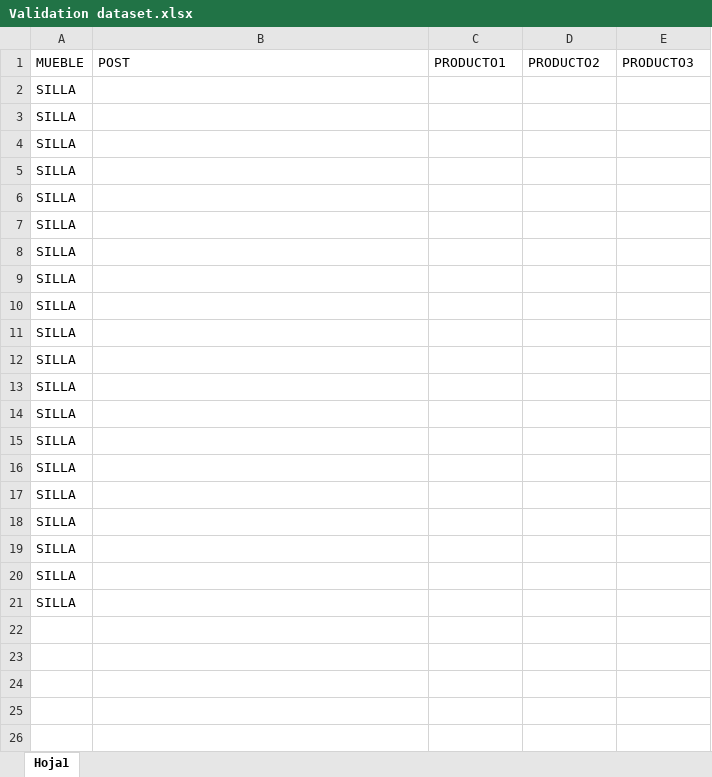
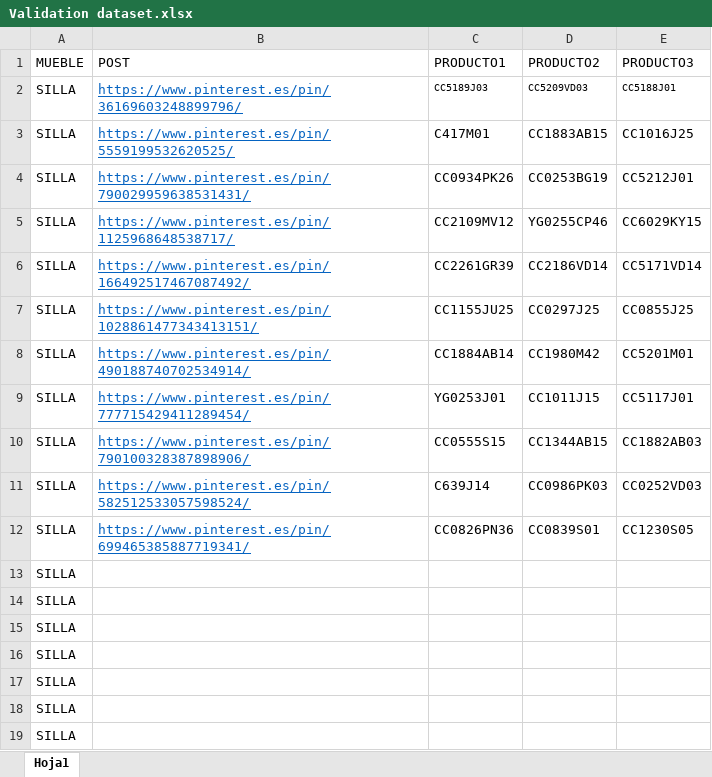
Before and after one commit to luisgogu/Trend-Analytics, an Excel workbook: Validation/Validation dataset.xlsx, sheet Hoja1, drawn as a sheet; only a part is shown; the shorter side is filled out with more unchanged rows; values as stored, in another font and other column widths than the file's, no borders; removed rows and columns are numbered as before the commit, all else as after; the diff names each change by its address in the sheet, - before the commit and + after, or states it on an @@ line.

```diff
--- a/Validation/Validation dataset.xlsx (sheet Hoja1)
+++ b/Validation/Validation dataset.xlsx (sheet Hoja1)
-row 2: SILLA
-row 3: SILLA
-row 4: SILLA
-row 5: SILLA
-row 6: SILLA
-row 7: SILLA
-row 8: SILLA
-row 9: SILLA
-row 10: SILLA
-row 11: SILLA
-row 12: SILLA
+row 2: SILLA | https://www.pinterest.es/pin/36169603248899796/ | CC5189J03 | CC5209VD03 | CC5188J01
+row 3: SILLA | https://www.pinterest.es/pin/5559199532620525/ | C417M01 | CC1883AB15 | CC1016J25
+row 4: SILLA | https://www.pinterest.es/pin/790029959638531431/ | CC0934PK26 | CC0253BG19 | CC5212J01
+row 5: SILLA | https://www.pinterest.es/pin/1125968648538717/ | CC2109MV12 | YG0255CP46 | CC6029KY15
+row 6: SILLA | https://www.pinterest.es/pin/166492517467087492/ | CC2261GR39 | CC2186VD14 | CC5171VD14
+row 7: SILLA | https://www.pinterest.es/pin/1028861477343413151/ | CC1155JU25 | CC0297J25 | CC0855J25
+row 8: SILLA | https://www.pinterest.es/pin/490188740702534914/ | CC1884AB14 | CC1980M42 | CC5201M01
+row 9: SILLA | https://www.pinterest.es/pin/777715429411289454/ | YG0253J01 | CC1011J15 | CC5117J01
+row 10: SILLA | https://www.pinterest.es/pin/790100328387898906/ | CC0555S15 | CC1344AB15 | CC1882AB03
+row 11: SILLA | https://www.pinterest.es/pin/582512533057598524/ | C639J14 | CC0986PK03 | CC0252VD03
+row 12: SILLA | https://www.pinterest.es/pin/699465385887719341/ | CC0826PN36 | CC0839S01 | CC1230S05
```
Also changed, not shown: 1 other file.
